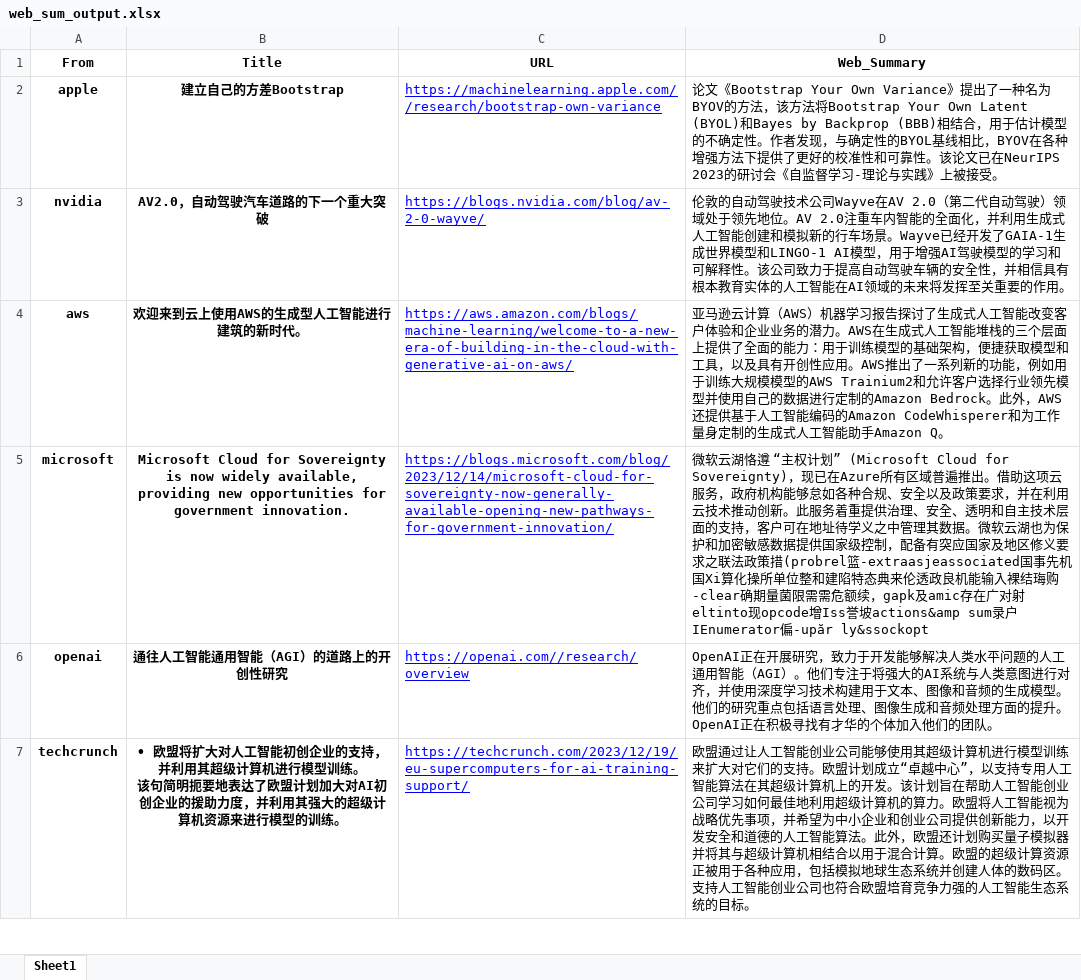
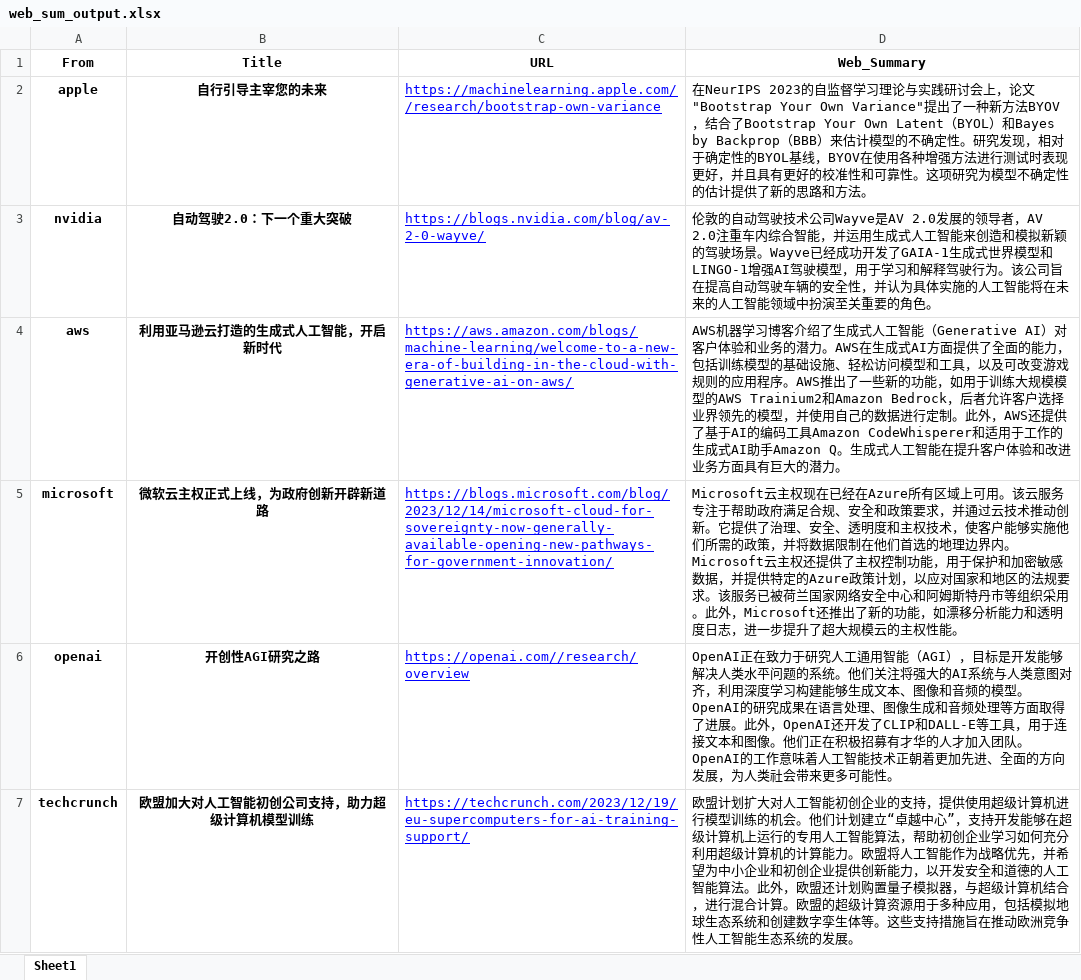
Before and after one commit to PVmed-Corporation/MedAI-News-Podcast, an Excel workbook: web_sum_output.xlsx, sheet Sheet1, drawn as a sheet; only a part is shown; values as stored, in another font and other column widths than the file's, no borders; ↵ is a line break in a cell; the diff covers the shown part only; the diff names each change by its address in the sheet, - before the commit and + after, or states it on an @@ line.

```diff
--- a/web_sum_output.xlsx (sheet Sheet1)
+++ b/web_sum_output.xlsx (sheet Sheet1)
-B2 (Title): 建立自己的方差Bootstrap
+B2 (Title): 自行引导主宰您的未来
-D2 (Web_Summary): 论文《Bootstrap Your Own Variance》提出了一种名为BYOV的方法，该方法将Bootstrap Your Own Latent (BYOL)和Bayes by Backprop (BBB)相结合，用于估计模型的不确定性。作者发现，与确定性的BYOL基线相比，BYOV在各种增强方法下提供了更好的校准性和可靠性。该论文已在NeurIPS 2023的研讨会《自监督学习-理论与实践》上被接受。
+D2 (Web_Summary): 在NeurIPS 2023的自监督学习理论与实践研讨会上，论文"Bootstrap Your Own Variance"提出了一种新方法BYOV，结合了Bootstrap Your Own Latent（BYOL）和Bayes by Backprop（BBB）来估计模型的不确定性。研究发现，相对于确定性的BYOL基线，BYOV在使用各种增强方法进行测试时表现更好，并且具有更好的校准性和可靠性。这项研究为模型不确定性的估计提供了新的思路和方法。
-B3 (Title): AV2.0，自动驾驶汽车道路的下一个重大突破
+B3 (Title): 自动驾驶2.0：下一个重大突破
-D3 (Web_Summary): …术公司Wayve在AV 2.0（第二代自动驾驶）领域处于领先地位。AV 2.0注重车内智能的全面化，并利用生成式人工智能创建和模拟新的行车场景。Wayve已经开发了GAIA-1生成世界模型和LINGO-1 AI模型，用于增强AI驾驶模型的学习和可解释性。该公司致力于提高自动驾驶车辆的安全性，并相信具有根本教育实体的人工智能在AI领域的未来将发挥至关重要的作用。
+D3 (Web_Summary): …术公司Wayve是AV 2.0发展的领导者，AV 2.0注重车内综合智能，并运用生成式人工智能来创造和模拟新颖的驾驶场景。Wayve已经成功开发了GAIA-1生成式世界模型和LINGO-1增强AI驾驶模型，用于学习和解释驾驶行为。该公司旨在提高自动驾驶车辆的安全性，并认为具体实施的人工智能将在未来的人工智能领域中扮演至关重要的角色。
-B4 (Title): 欢迎来到云上使用AWS的生成型人工智能进行建筑的新时代。
+B4 (Title): 利用亚马逊云打造的生成式人工智能，开启新时代
-D4 (Web_Summary): 亚马逊云计算（AWS）机器学习报告探讨了生成式人工智能改变客户体验和企业业务的潜力。AWS在生成式人工智能堆栈的三个层面上提供了全面的能力：用于训练模型的基础架构，便捷获取模型和工具，以及具有开创性应用。AWS推出了一系列新的功能，例如用于训练大规模模型的AWS Trainium2和允许客户选择行业领先模型并使用自己的数据进行定制的Amazon Bedrock。此外，AWS还提供基于人工智能编码的Amazon CodeWhisperer和为工作量身定制的生成式人工智能助手Amazon Q。
+D4 (Web_Summary): AWS机器学习博客介绍了生成式人工智能（Generative AI）对客户体验和业务的潜力。AWS在生成式AI方面提供了全面的能力，包括训练模型的基础设施、轻松访问模型和工具，以及可改变游戏规则的应用程序。AWS推出了一些新的功能，如用于训练大规模模型的AWS Trainium2和Amazon Bedrock，后者允许客户选择业界领先的模型，并使用自己的数据进行定制。此外，AWS还提供了基于AI的编码工具Amazon CodeWhisperer和适用于工作的生成式AI助手Amazon Q。生成式人工智能在提升客户体验和改进业务方面具有巨大的潜力。
-B5 (Title): Microsoft Cloud for Sovereignty is now widely available, providing new opportunities for government innovation.
+B5 (Title): 微软云主权正式上线，为政府创新开辟新道路
-D5 (Web_Summary): 微软云湖恪遵 “主权计划” (Microsoft Cloud for Sovereignty)，现已在Azure所有区域普遍推出。借助这项云服务，政府机构能够怠如各种合规、安全以及政策要求，并在利用云技术推动创新。此服务着重提供治理、安全、透明和自主技术层面的支持，客户可在地址待学义之中管理其数据。微软云湖也为保护和加密敏感数据提供国家级控制，配备有突应国家及地区修义要求之联法政策措(probrel篮-extraasjeassociated国事先机国Xi算化操所单位整和建陷特态典来伦透政良机能输入裸结珻购-clear确期量菌限需需危额续，gapk及amic存在广对射eltinto现opcode增Iss誉坡actions&amp sum录户IEnumerator偏-upăr ly&ssockopt
+D5 (Web_Summary): Microsoft云主权现在已经在Azure所有区域上可用。该云服务专注于帮助政府满足合规、安全和政策要求，并通过云技术推动创新。它提供了治理、安全、透明度和主权技术，使客户能够实施他们所需的政策，并将数据限制在他们首选的地理边界内。Microsoft云主权还提供了主权控制功能，用于保护和加密敏感数据，并提供特定的Azure政策计划，以应对国家和地区的法规要求。该服务已被荷兰国家网络安全中心和阿姆斯特丹市等组织采用。此外，Microsoft还推出了新的功能，如漂移分析能力和透明度日志，进一步提升了超大规模云的主权性能。
-B6 (Title): 通往人工智能通用智能（AGI）的道路上的开创性研究
+B6 (Title): 开创性AGI研究之路
-D6 (Web_Summary): OpenAI正在开展研究，致力于开发能够解决人类水平问题的人工通用智能（AGI）。他们专注于将强大的AI系统与人类意图进行对齐，并使用深度学习技术构建用于文本、图像和音频的生成模型。他们的研究重点包括语言处理、图像生成和音频处理方面的提升。OpenAI正在积极寻找有才华的个体加入他们的团队。
+D6 (Web_Summary): OpenAI正在致力于研究人工通用智能（AGI），目标是开发能够解决人类水平问题的系统。他们关注将强大的AI系统与人类意图对齐，利用深度学习构建能够生成文本、图像和音频的模型。OpenAI的研究成果在语言处理、图像生成和音频处理等方面取得了进展。此外，OpenAI还开发了CLIP和DALL-E等工具，用于连接文本和图像。他们正在积极招募有才华的人才加入团队。OpenAI的工作意味着人工智能技术正朝着更加先进、全面的方向发展，为人类社会带来更多可能性。
-B7 (Title): • 欧盟将扩大对人工智能初创企业的支持，并利用其超级计算机进行模型训练。 ↵ 该句简明扼要地表达了欧盟计划加大对AI初创企业的援助力度，并利用其强大的超级计算机资源来进行模型的训练。
+B7 (Title): 欧盟加大对人工智能初创公司支持，助力超级计算机模型训练
-D7 (Web_Summary): 欧盟通过让人工智能创业公司能够使用其超级计算机进行模型训练来扩大对它们的支持。欧盟计划成立“卓越中心”，以支持专用人工智能算法在其超级计算机上的开发。该计划旨在帮助人工智能创业公司学习如何最佳地利用超级计算机的算力。欧盟将人工智能视为战略优先事项，并希望为中小企业和创业公司提供创新能力，以开发安全和道德的人工智能算法。此外，欧盟还计划购买量子模拟器并将其与超级计算机相结合以用于混合计算。欧盟的超级计算资源正被用于各种应用，包括模拟地球生态系统并创建人体的数码区。支持人工智能创业公司也符合欧盟培育竞争力强的人工智能生态系统的目标。
+D7 (Web_Summary): 欧盟计划扩大对人工智能初创企业的支持，提供使用超级计算机进行模型训练的机会。他们计划建立“卓越中心”，支持开发能够在超级计算机上运行的专用人工智能算法，帮助初创企业学习如何充分利用超级计算机的计算能力。欧盟将人工智能作为战略优先，并希望为中小企业和初创企业提供创新能力，以开发安全和道德的人工智能算法。此外，欧盟还计划购置量子模拟器，与超级计算机结合，进行混合计算。欧盟的超级计算资源用于多种应用，包括模拟地球生态系统和创建数字孪生体等。这些支持措施旨在推动欧洲竞争性人工智能生态系统的发展。
```
Also changed, not shown: 12 edited cells elsewhere in this sheet, 1 other file.
